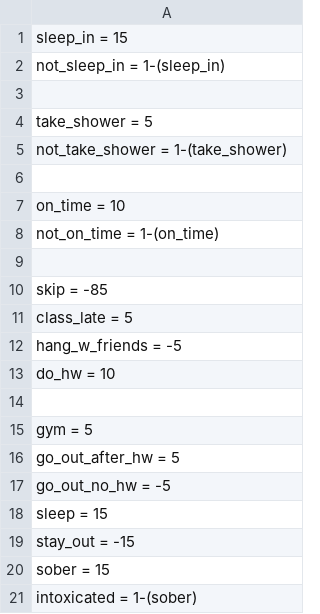
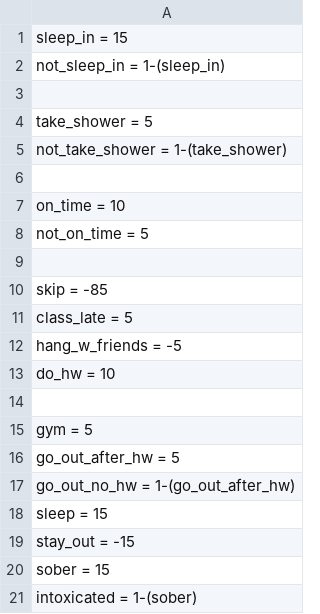
Before and after one commit to apogo62601/PowerRangers326, a CSV file: game.csv, drawn as a sheet.

Commit message:
Update game.csv

```diff
--- a/game.csv
+++ b/game.csv
@@ -7,3 +7,3 @@ not_take_shower = 1-(take_shower)
 on_time = 10
-not_on_time = 1-(on_time)
+not_on_time = 5
 
@@ -16,3 +16,3 @@ gym = 5
 go_out_after_hw = 5
-go_out_no_hw = -5
+go_out_no_hw = 1-(go_out_after_hw)
 sleep = 15
```
